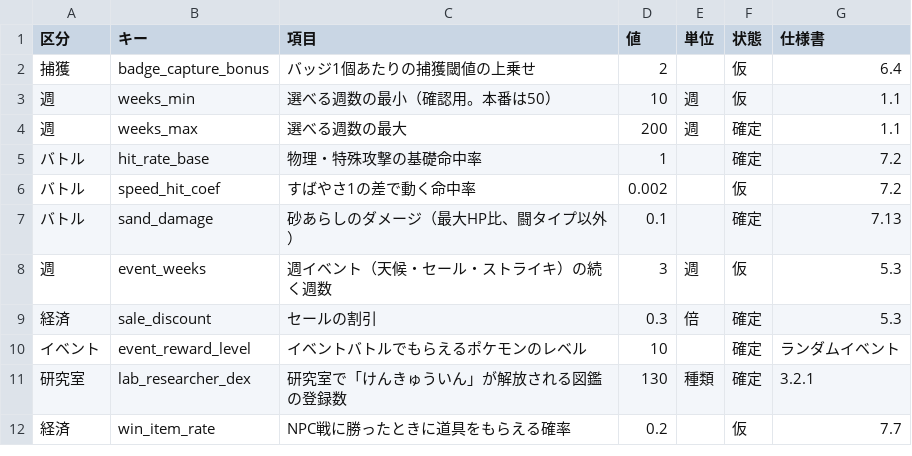
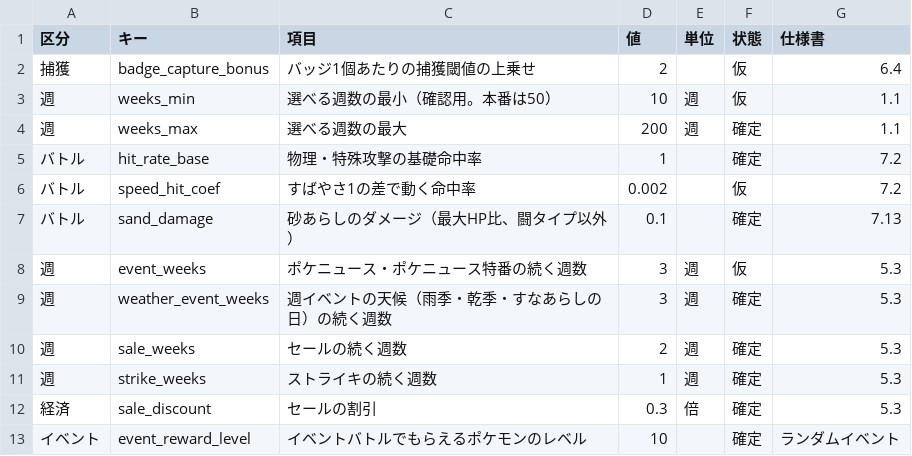
Before and after one commit to taro2368san-cyber/MYGAME, a CSV file: Assets/StreamingAssets/GameData/調整値の追加.csv, drawn as a sheet; only a part is shown; the shorter side is filled out with more unchanged rows.

```diff
--- a/Assets/StreamingAssets/GameData/調整値の追加.csv
+++ b/Assets/StreamingAssets/GameData/調整値の追加.csv
@@ -7,3 +7,6 @@
 バトル,sand_damage,砂あらしのダメージ（最大HP比、闘タイプ以外）,0.1,,確定,7.13
-週,event_weeks,週イベント（天候・セール・ストライキ）の続く週数,3,週,仮,5.3
+週,event_weeks,ポケニュース・ポケニュース特番の続く週数,3,週,仮,5.3
+週,weather_event_weeks,週イベントの天候（雨季・乾季・すなあらしの日）の続く週数,3,週,確定,5.3
+週,sale_weeks,セールの続く週数,2,週,確定,5.3
+週,strike_weeks,ストライキの続く週数,1,週,確定,5.3
 経済,sale_discount,セールの割引,0.3,倍,確定,5.3
```
Also changed, not shown: 設計メモ/調整値の追加.csv, 4 other files.
